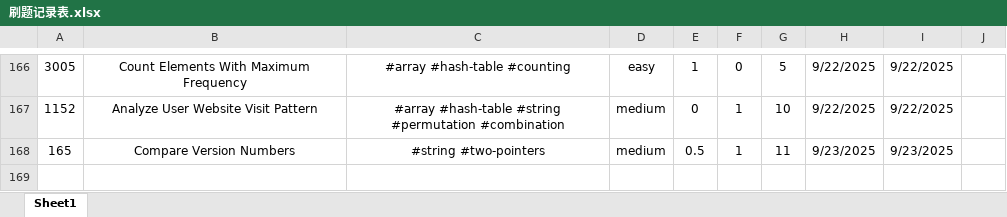
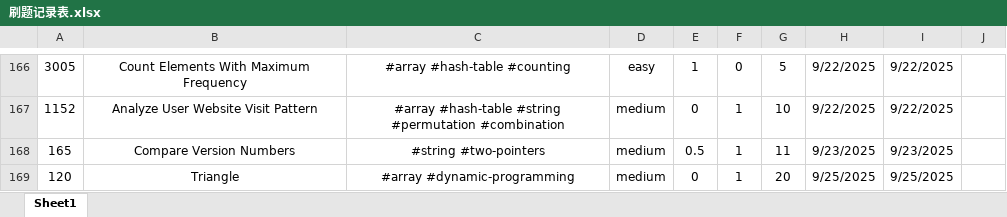
Before and after one commit to Jeromestein/LeetCode, an Excel workbook: Obsidian Vault/刷题笔记 - 记录/刷题记录表.xlsx, sheet Sheet1, drawn as a sheet; only a part is shown, gaps mark what is left out; values as stored, in another font and other column widths than the file's, no borders; the diff names each change by its address in the sheet, - before the commit and + after, or states it on an @@ line.

Commit message:
Add solution for LeetCode problem 120: Triangle and update related markdown documentation

```diff
--- a/Obsidian Vault/刷题笔记 - 记录/刷题记录表.xlsx (sheet Sheet1)
+++ b/Obsidian Vault/刷题笔记 - 记录/刷题记录表.xlsx (sheet Sheet1)
+row 169: 120 | Triangle | #array #dynamic-programming | medium | 0 | 1 | 20 | 9/25/2025 | 9/25/2025
```
Also changed, not shown: 3 other files.
